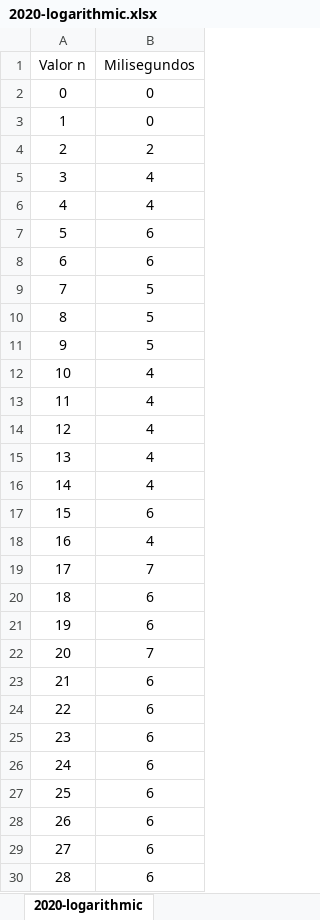
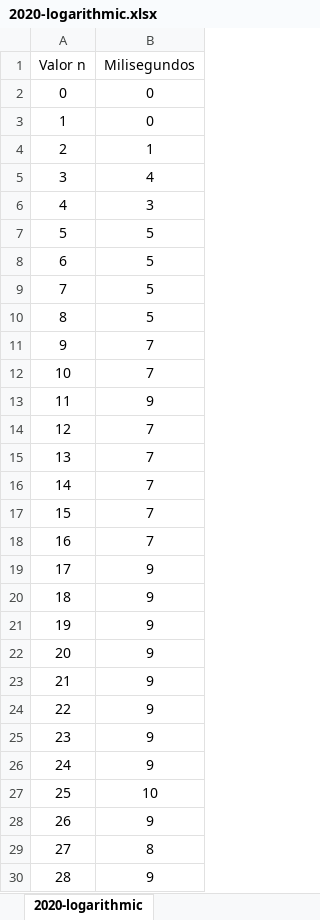
Before and after one commit to teresafcoro/ed_algorithms_benchmark, an Excel workbook: 2020-logarithmic.xlsx, sheet 2020-logarithmic, drawn as a sheet; only a part is shown; values as stored, in another font and other column widths than the file's, no borders; charts and pictures not drawn; the diff covers the shown part only; the diff names each change by its address in the sheet, - before the commit and + after, or states it on an @@ line.

```diff
--- a/2020-logarithmic.xlsx (sheet 2020-logarithmic)
+++ b/2020-logarithmic.xlsx (sheet 2020-logarithmic)
-B4 (Milisegundos): 2
+B4 (Milisegundos): 1
-B6 (Milisegundos): 4
+B6 (Milisegundos): 3
-B7:B8 (Milisegundos): 6
+B7:B8 (Milisegundos): 5
-B11 (Milisegundos): 5
+B11 (Milisegundos): 7
-B12 (Milisegundos): 4
+B12 (Milisegundos): 7
-B13 (Milisegundos): 4
+B13 (Milisegundos): 9
-B14:B16 (Milisegundos): 4
+B14:B16 (Milisegundos): 7
-B17 (Milisegundos): 6
+B17 (Milisegundos): 7
-B18 (Milisegundos): 4
+B18 (Milisegundos): 7
-B19 (Milisegundos): 7
+B19 (Milisegundos): 9
-B20:B21 (Milisegundos): 6
+B20:B21 (Milisegundos): 9
-B22 (Milisegundos): 7
+B22 (Milisegundos): 9
-B23:B26 (Milisegundos): 6
+B23:B26 (Milisegundos): 9
-B27 (Milisegundos): 6
+B27 (Milisegundos): 10
-B28 (Milisegundos): 6
+B28 (Milisegundos): 9
-B29 (Milisegundos): 6
+B29 (Milisegundos): 8
-B30 (Milisegundos): 6
+B30 (Milisegundos): 9
```
Also changed, not shown: 2 edited cells elsewhere in this sheet, charts or pictures, 2020-cubic.xlsx, 2020-linear.xlsx, 26 other files.
